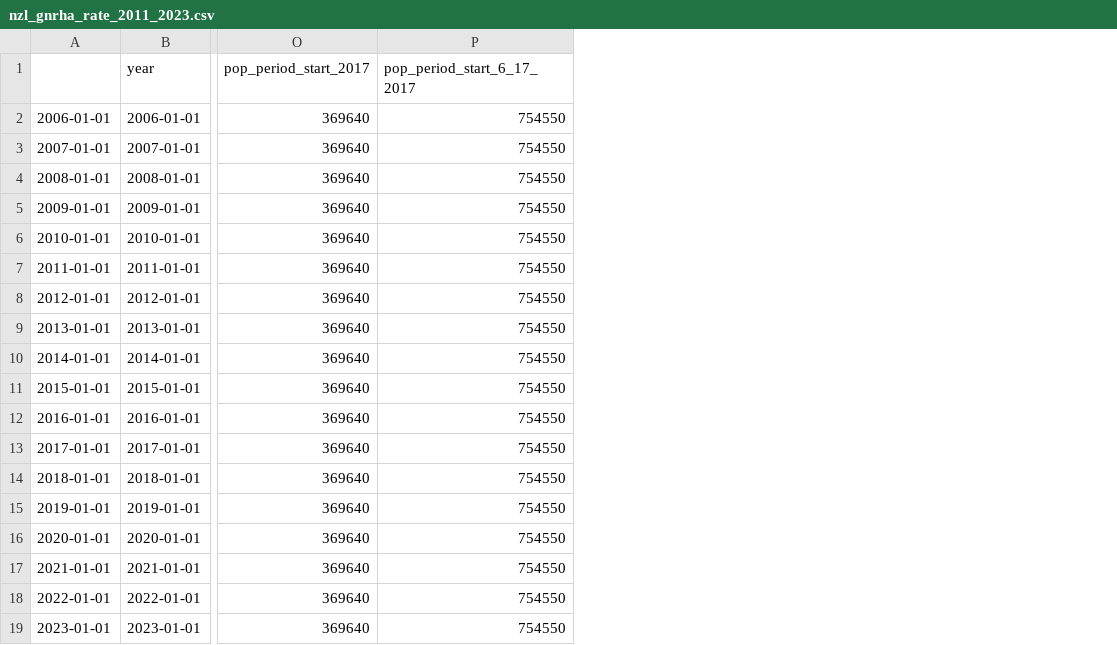
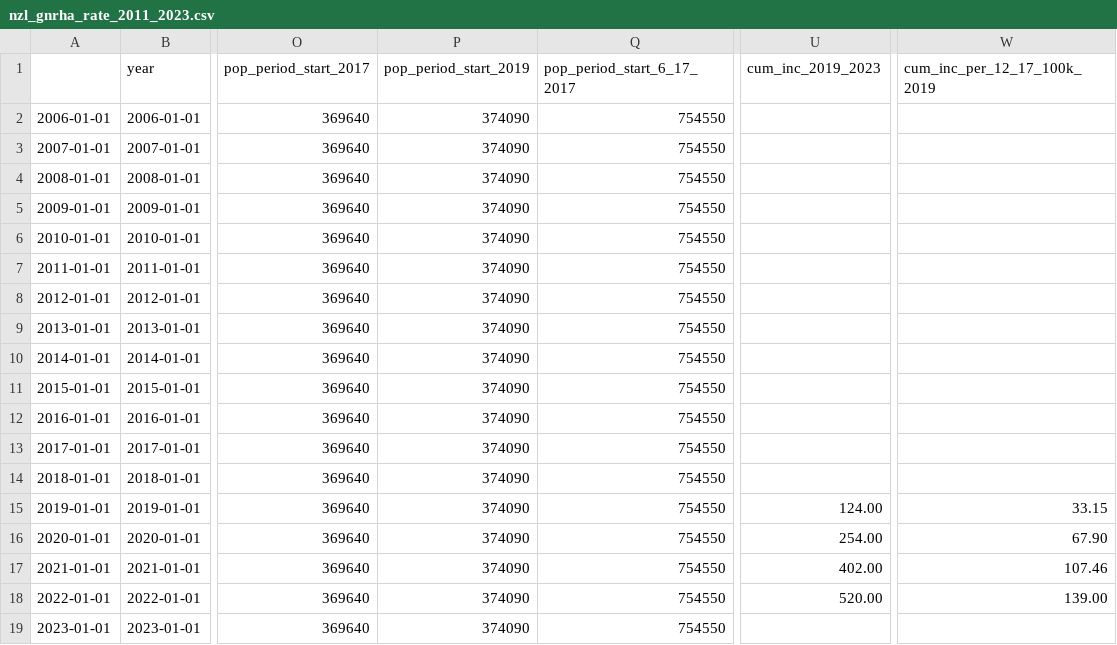
Before and after one commit to simontegg/gnrha_treatment_rates, a CSV file: results/nzl_gnrha_rate_2011_2023.csv, drawn as a sheet; only a part is shown, gaps mark what is left out; the diff names each change by its address in the sheet, - before the commit and + after, or states it on an @@ line.

```diff
--- a/results/nzl_gnrha_rate_2011_2023.csv
+++ b/results/nzl_gnrha_rate_2011_2023.csv
+column P (pop_period_start_2019), rows 2-19: all 374090
+column U (cum_inc_2019_2023), rows 15-18: 124.00 | 254.00 | 402.00 | 520.00
+column W (cum_inc_per_12_17_100k_2019), rows 15-18: 33.15 | 67.90 | 107.46 | 139.00
```
Also changed, not shown: 3 other files.
